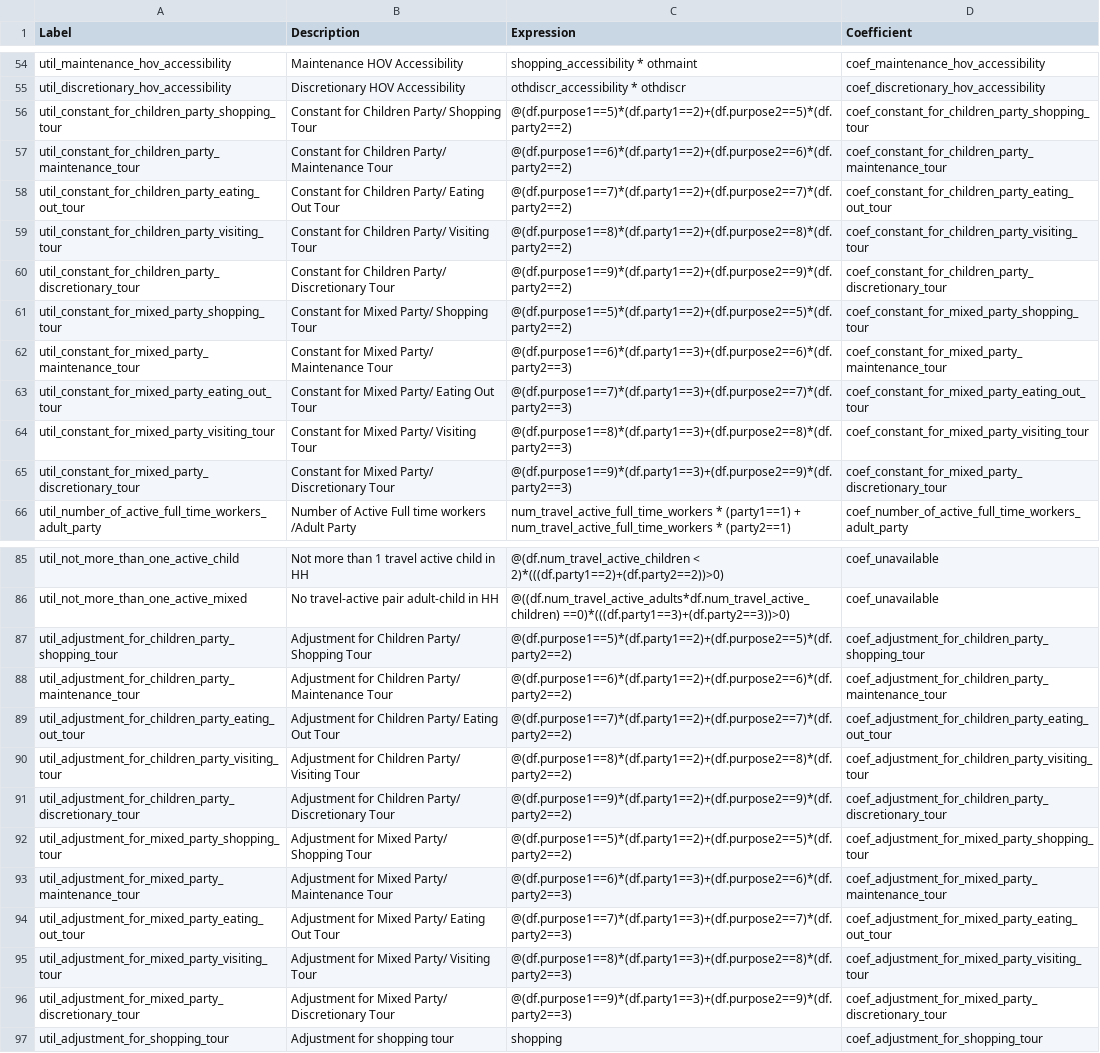
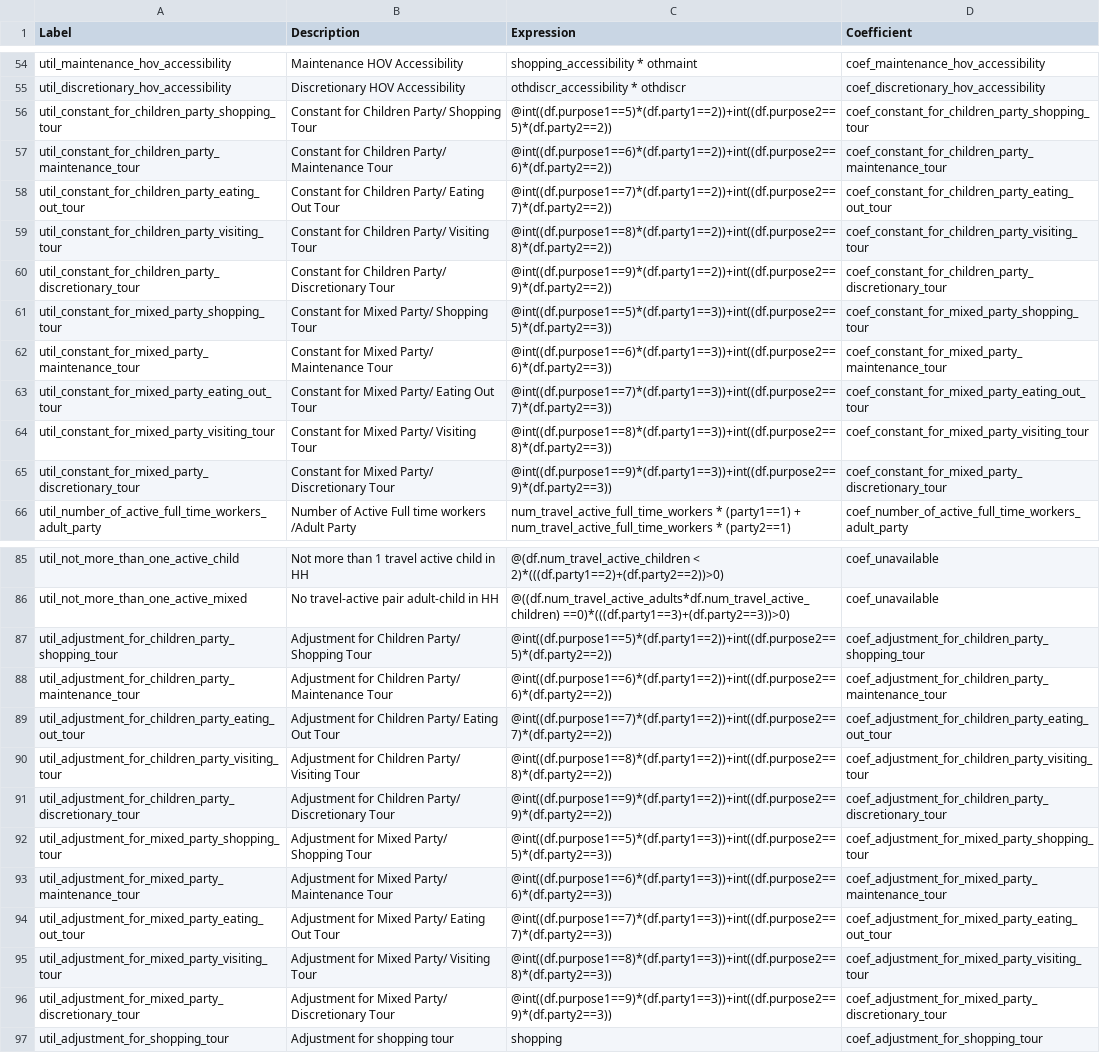
Before and after one commit to yueshuaing/sandag-abm3-example, a CSV file: configs/resident/joint_tour_frequency_composition.csv, drawn as a sheet; only a part is shown, gaps mark what is left out; the diff names each change by its address in the sheet, - before the commit and + after, or states it on an @@ line.

Commit message:
times

```diff
--- a/configs/resident/joint_tour_frequency_composition.csv
+++ b/configs/resident/joint_tour_frequency_composition.csv
-C56 (Expression): @(df.purpose1==5)*(df.party1==2)+(df.purpose2==5)*(df.party2==2)
+C56 (Expression): @int((df.purpose1==5)*(df.party1==2))+int((df.purpose2==5)*(df.party2==2))
-C57 (Expression): @(df.purpose1==6)*(df.party1==2)+(df.purpose2==6)*(df.party2==2)
+C57 (Expression): @int((df.purpose1==6)*(df.party1==2))+int((df.purpose2==6)*(df.party2==2))
-C58 (Expression): @(df.purpose1==7)*(df.party1==2)+(df.purpose2==7)*(df.party2==2)
+C58 (Expression): @int((df.purpose1==7)*(df.party1==2))+int((df.purpose2==7)*(df.party2==2))
-C59 (Expression): @(df.purpose1==8)*(df.party1==2)+(df.purpose2==8)*(df.party2==2)
+C59 (Expression): @int((df.purpose1==8)*(df.party1==2))+int((df.purpose2==8)*(df.party2==2))
-C60 (Expression): @(df.purpose1==9)*(df.party1==2)+(df.purpose2==9)*(df.party2==2)
+C60 (Expression): @int((df.purpose1==9)*(df.party1==2))+int((df.purpose2==9)*(df.party2==2))
-C61 (Expression): @(df.purpose1==5)*(df.party1==2)+(df.purpose2==5)*(df.party2==2)
+C61 (Expression): @int((df.purpose1==5)*(df.party1==3))+int((df.purpose2==5)*(df.party2==3))
-C62 (Expression): @(df.purpose1==6)*(df.party1==3)+(df.purpose2==6)*(df.party2==3)
+C62 (Expression): @int((df.purpose1==6)*(df.party1==3))+int((df.purpose2==6)*(df.party2==3))
-C63 (Expression): @(df.purpose1==7)*(df.party1==3)+(df.purpose2==7)*(df.party2==3)
+C63 (Expression): @int((df.purpose1==7)*(df.party1==3))+int((df.purpose2==7)*(df.party2==3))
-C64 (Expression): @(df.purpose1==8)*(df.party1==3)+(df.purpose2==8)*(df.party2==3)
+C64 (Expression): @int((df.purpose1==8)*(df.party1==3))+int((df.purpose2==8)*(df.party2==3))
-C65 (Expression): @(df.purpose1==9)*(df.party1==3)+(df.purpose2==9)*(df.party2==3)
+C65 (Expression): @int((df.purpose1==9)*(df.party1==3))+int((df.purpose2==9)*(df.party2==3))
-C87 (Expression): @(df.purpose1==5)*(df.party1==2)+(df.purpose2==5)*(df.party2==2)
+C87 (Expression): @int((df.purpose1==5)*(df.party1==2))+int((df.purpose2==5)*(df.party2==2))
-C88 (Expression): @(df.purpose1==6)*(df.party1==2)+(df.purpose2==6)*(df.party2==2)
+C88 (Expression): @int((df.purpose1==6)*(df.party1==2))+int((df.purpose2==6)*(df.party2==2))
-C89 (Expression): @(df.purpose1==7)*(df.party1==2)+(df.purpose2==7)*(df.party2==2)
+C89 (Expression): @int((df.purpose1==7)*(df.party1==2))+int((df.purpose2==7)*(df.party2==2))
-C90 (Expression): @(df.purpose1==8)*(df.party1==2)+(df.purpose2==8)*(df.party2==2)
+C90 (Expression): @int((df.purpose1==8)*(df.party1==2))+int((df.purpose2==8)*(df.party2==2))
-C91 (Expression): @(df.purpose1==9)*(df.party1==2)+(df.purpose2==9)*(df.party2==2)
+C91 (Expression): @int((df.purpose1==9)*(df.party1==2))+int((df.purpose2==9)*(df.party2==2))
-C92 (Expression): @(df.purpose1==5)*(df.party1==2)+(df.purpose2==5)*(df.party2==2)
+C92 (Expression): @int((df.purpose1==5)*(df.party1==3))+int((df.purpose2==5)*(df.party2==3))
-C93 (Expression): @(df.purpose1==6)*(df.party1==3)+(df.purpose2==6)*(df.party2==3)
+C93 (Expression): @int((df.purpose1==6)*(df.party1==3))+int((df.purpose2==6)*(df.party2==3))
-C94 (Expression): @(df.purpose1==7)*(df.party1==3)+(df.purpose2==7)*(df.party2==3)
+C94 (Expression): @int((df.purpose1==7)*(df.party1==3))+int((df.purpose2==7)*(df.party2==3))
-C95 (Expression): @(df.purpose1==8)*(df.party1==3)+(df.purpose2==8)*(df.party2==3)
+C95 (Expression): @int((df.purpose1==8)*(df.party1==3))+int((df.purpose2==8)*(df.party2==3))
-C96 (Expression): @(df.purpose1==9)*(df.party1==3)+(df.purpose2==9)*(df.party2==3)
+C96 (Expression): @int((df.purpose1==9)*(df.party1==3))+int((df.purpose2==9)*(df.party2==3))
```
